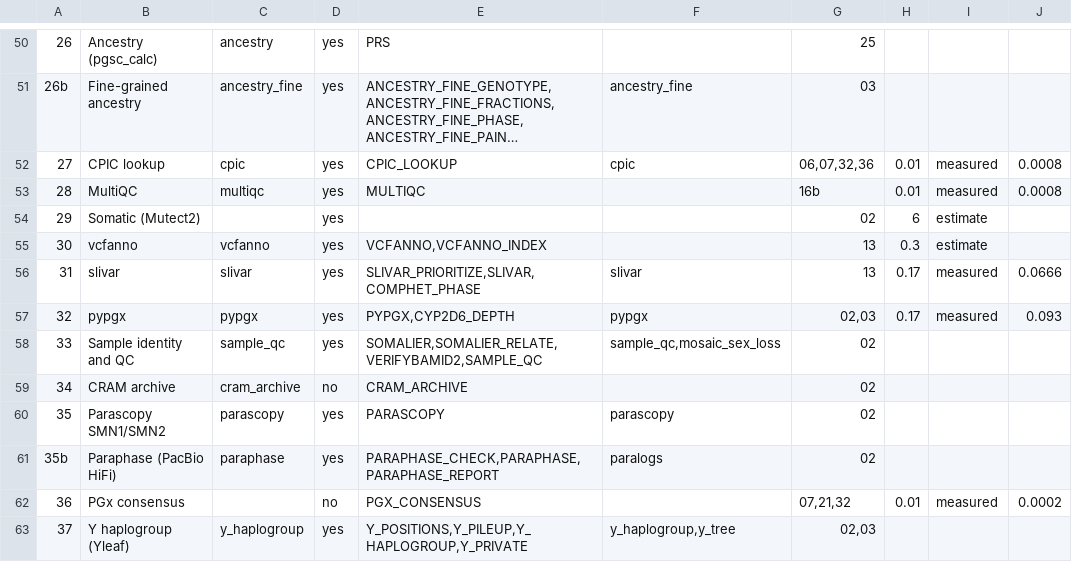
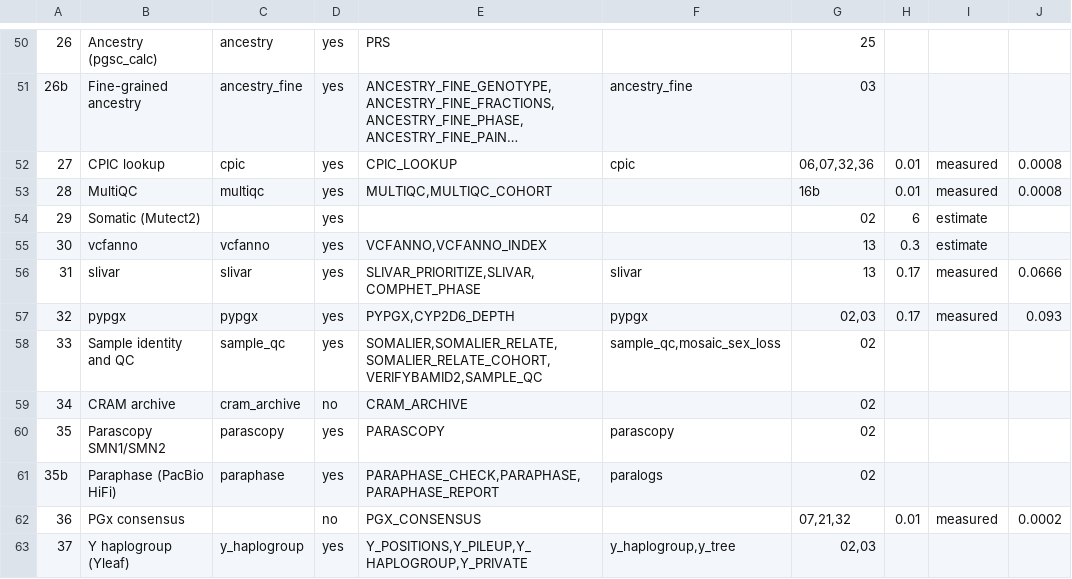
Before and after one commit to GeiserX/OwnGenome, a TSV file: assets/steps.tsv, drawn as a sheet; only a part is shown, gaps mark what is left out; long unchanged cells end in …; the diff names each change by its address in the sheet, - before the commit and + after, or states it on an @@ line.

```diff
--- a/assets/steps.tsv
+++ b/assets/steps.tsv
-E53: MULTIQC
+E53: MULTIQC,MULTIQC_COHORT
-E58: SOMALIER,SOMALIER_RELATE,VERIFYBAMID2,SAMPLE_QC
+E58: SOMALIER,SOMALIER_RELATE,SOMALIER_RELATE_COHORT,VERIFYBAMID2,SAMPLE_QC
```
Also changed, not shown: assets/output_contract.tsv, scripts/ci/e2e-case-paths.tsv, 27 other files.
